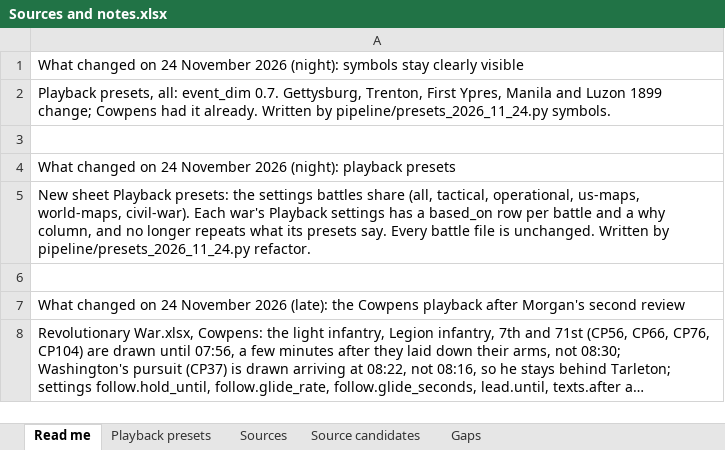
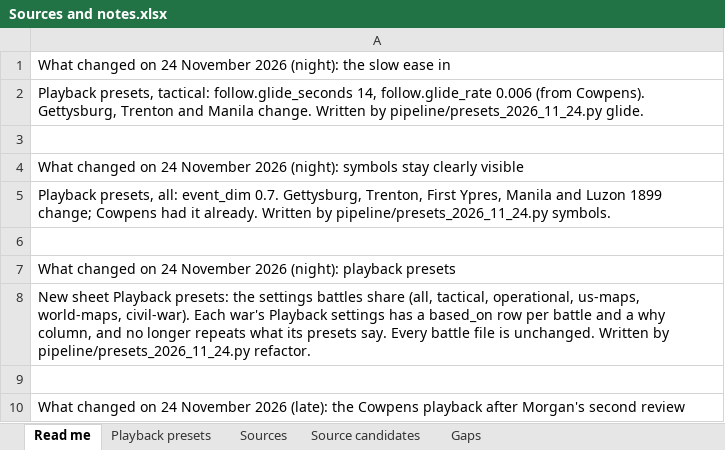
Before and after one commit to mgm9000/WarMapper, an Excel workbook: data/WarMapper battle data/Sources and notes.xlsx, sheet Read me, drawn as a sheet; only a part is shown; the shorter side is filled out with more unchanged rows; long unchanged cells end in …; values as stored, in another font and other column widths than the file's, no borders; the diff names each change by its address in the sheet, - before the commit and + after, or states it on an @@ line.

```diff
--- a/data/WarMapper battle data/Sources and notes.xlsx (sheet Read me)
+++ b/data/WarMapper battle data/Sources and notes.xlsx (sheet Read me)
+row 1: What changed on 24 November 2026 (night): the slow ease in
+row 2: Playback presets, tactical: follow.glide_seconds 14, follow.glide_rate 0.006 (from Cowpens). Gettysburg, Trenton and Manila change. Written by pipeline/presets_2026_11_24.py glide.
+row 3: (empty)
```
Also changed, not shown: sheet Playback presets, data/WarMapper battle data/Philippine War.xlsx, data/WarMapper battle data/Revolutionary War.xlsx, 15 other files.
